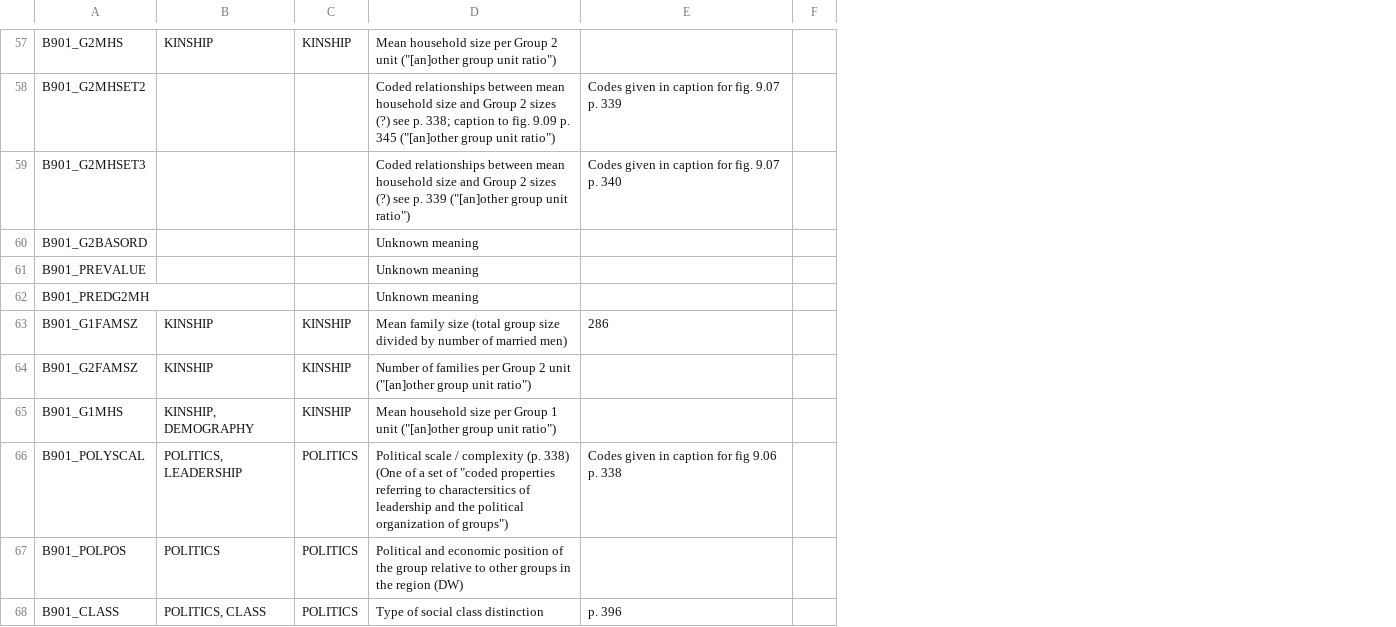
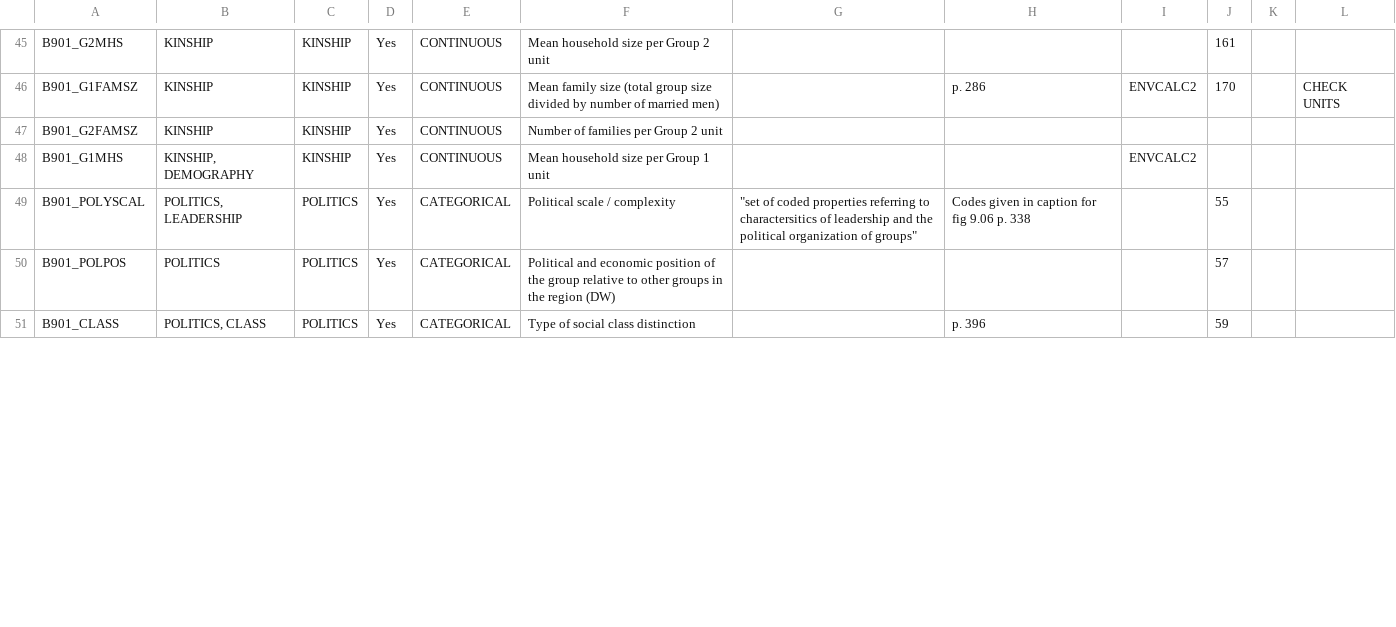
Before and after one commit to D-PLACE/dplace-data, a CSV file: csv/binford_variable_names+categories.csv, drawn as a sheet; only a part is shown, gaps mark what is left out; removed rows and columns are numbered as before the commit, all else as after; the diff covers the shown part only; the diff names each change by its address in the sheet, - before the commit and + after, or states it on an @@ line.

Commit message:
information indicating whether variable is continuous or not

```diff
--- a/csv/binford_variable_names+categories.csv
+++ b/csv/binford_variable_names+categories.csv
+column D, rows 45-51: all Yes
+column E, rows 45-51: CONTINUOUS | CONTINUOUS | CONTINUOUS | CONTINUOUS | CATEGORICAL | CATEGORICAL | CATEGORICAL
-column F, empty
+column H, rows 46-51: p. 286 |  |  | Codes given in caption for fig 9.06 p. 338 |  | p. 396
+column I, rows 46-48: ENVCALC2 |  | ENVCALC2
+column J, rows 45-51: 161 | 170 |  |  | 55 | 57 | 59
+column K, empty
+column L, row 46: CHECK UNITS
-F45: …2 unit ("[an]other group unit ratio")
+F45: …2 unit
-row 58: B901_G2MHSET2 |  |  | Coded relationships between mean household size and Group 2 sizes (?) see p. 338; caption to fig. 9.09 p. 345 ("[an]other group unit ratio") | Codes given in caption for fig. 9.07 p. 339
-row 59: B901_G2MHSET3 |  |  | Coded relationships between mean household size and Group 2 sizes (?) see p. 339 ("[an]other group unit ratio") | Codes given in caption for fig. 9.07 p. 340
-row 60: B901_G2BASORD |  |  | Unknown meaning
-row 61: B901_PREVALUE |  |  | Unknown meaning
-row 62: B901_PREDG2MH |  |  | Unknown meaning
-G46: 286
+G46: (empty)
-F47: …2 unit ("[an]other group unit ratio")
+F47: …2 unit
-F48: …1 unit ("[an]other group unit ratio")
+F48: …1 unit
-F49: …/ complexity (p. 338) (One of a set of "coded properties referring to charactersitics of leadership and the political organization of groups")
+F49: …/ complexity
-G49: Codes given in caption for fig 9.06 p. 338
+G49: "set of coded properties referring to charactersitics of leadership and the political organization of groups"
-G51: p. 396
+G51: (empty)
```
Also changed, not shown: 6 added rows, 13 removed rows and 41 edited cells elsewhere in this file.
